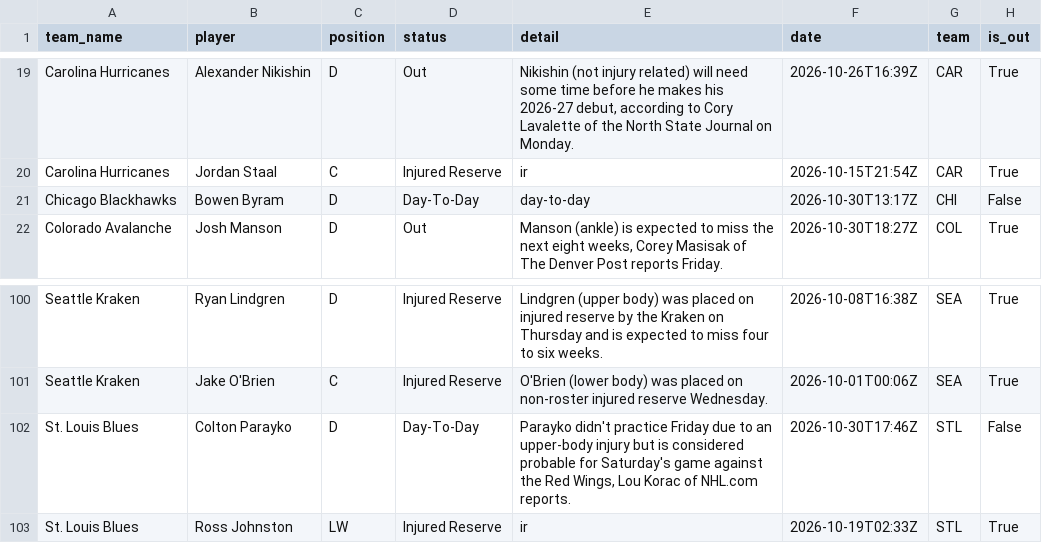
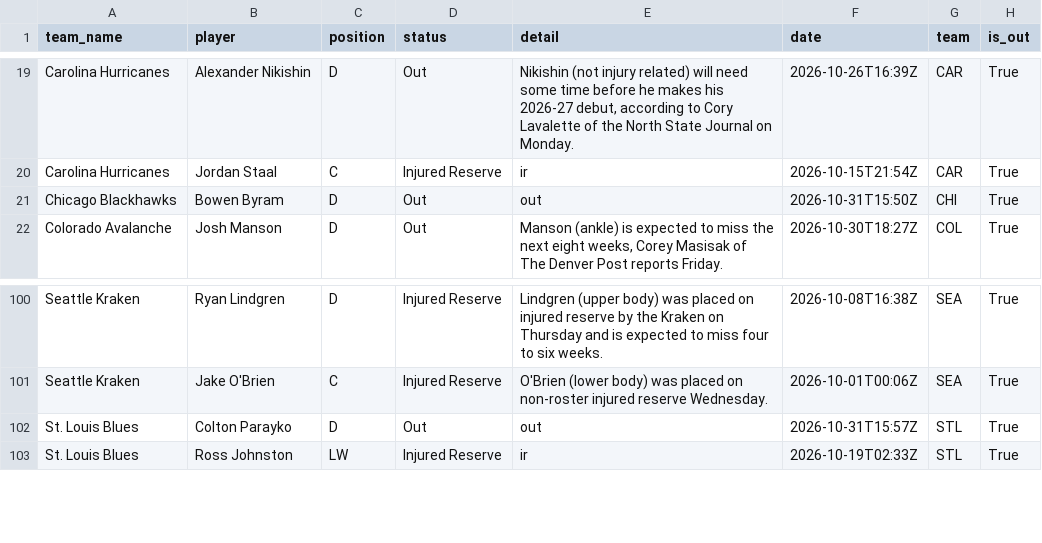
Before and after one commit to qtc8m722n9-dot/nhl-bettings-pipeline, a CSV file: data/raw/2026-10-31/injuries.csv, drawn as a sheet; only a part is shown, gaps mark what is left out.

```diff
--- a/data/raw/2026-10-31/injuries.csv
+++ b/data/raw/2026-10-31/injuries.csv
@@ -20,3 +20,3 @@ Carolina Hurricanes,Alexander Nikishin,D,Out,"Nikishin (not injury related) will
 Carolina Hurricanes,Jordan Staal,C,Injured Reserve,ir,2026-10-15T21:54Z,CAR,True
-Chicago Blackhawks,Bowen Byram,D,Day-To-Day,day-to-day,2026-10-30T13:17Z,CHI,False
+Chicago Blackhawks,Bowen Byram,D,Out,out,2026-10-31T15:50Z,CHI,True
 Colorado Avalanche,Josh Manson,D,Out,"Manson (ankle) is expected to miss the next eight weeks, Corey Masisak of The Denver Post reports Friday.",2026-10-30T18:27Z,COL,True
@@ -101,3 +101,3 @@ Seattle Kraken,Ryan Lindgren,D,Injured Reserve,Lindgren (upper body) was placed
 Seattle Kraken,Jake O'Brien,C,Injured Reserve,O'Brien (lower body) was placed on non-roster injured reserve Wednesday.,2026-10-01T00:06Z,SEA,True
-St. Louis Blues,Colton Parayko,D,Day-To-Day,"Parayko didn't practice Friday due to an upper-body injury but is considered probable for Saturday's game against the Red Wings, Lou Korac of NHL.com reports.",2026-10-30T17:46Z,STL,False
+St. Louis Blues,Colton Parayko,D,Out,out,2026-10-31T15:57Z,STL,True
 St. Louis Blues,Ross Johnston,LW,Injured Reserve,ir,2026-10-19T02:33Z,STL,True
```
Also changed, not shown: data/slates/2026-10-31.csv, 8 other files.
